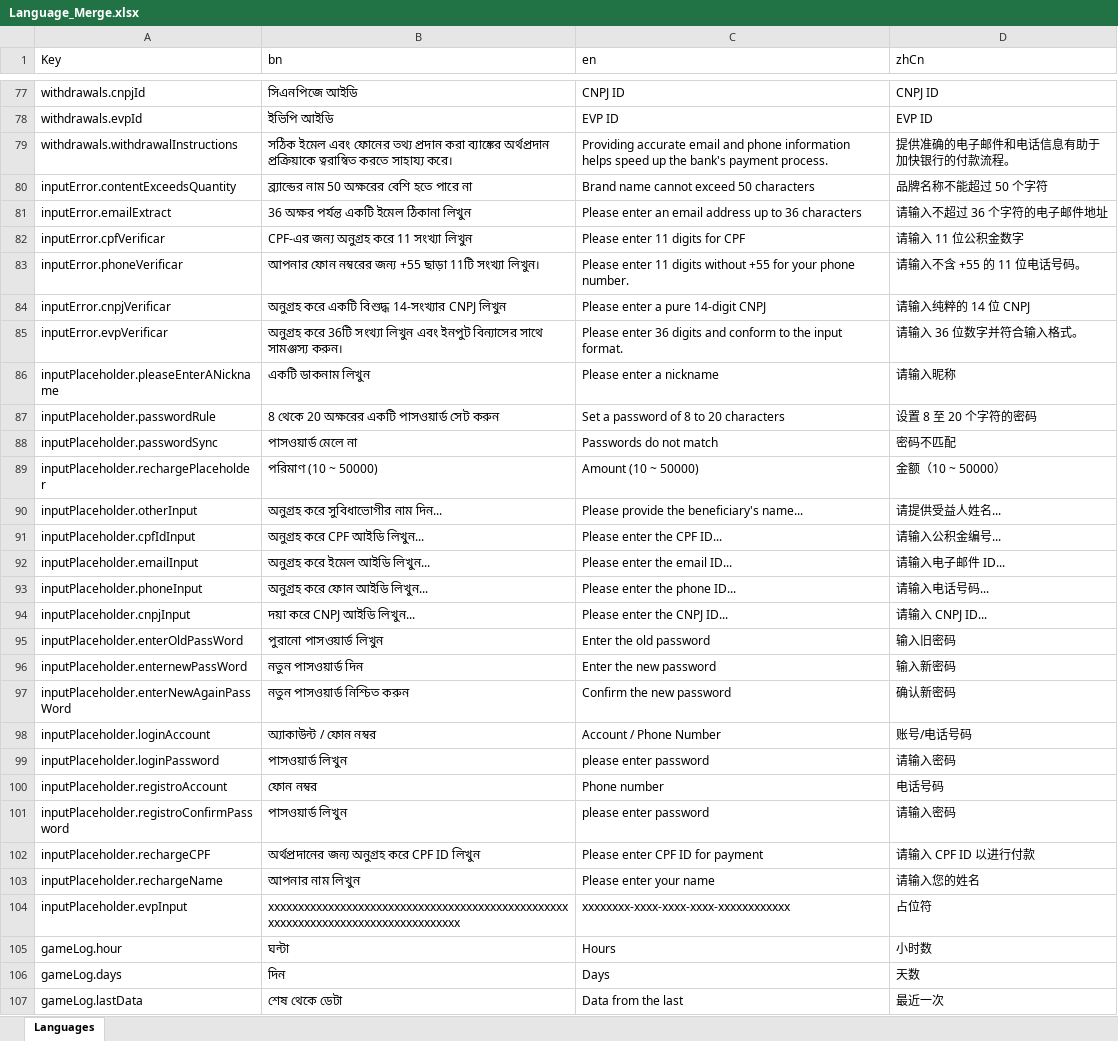
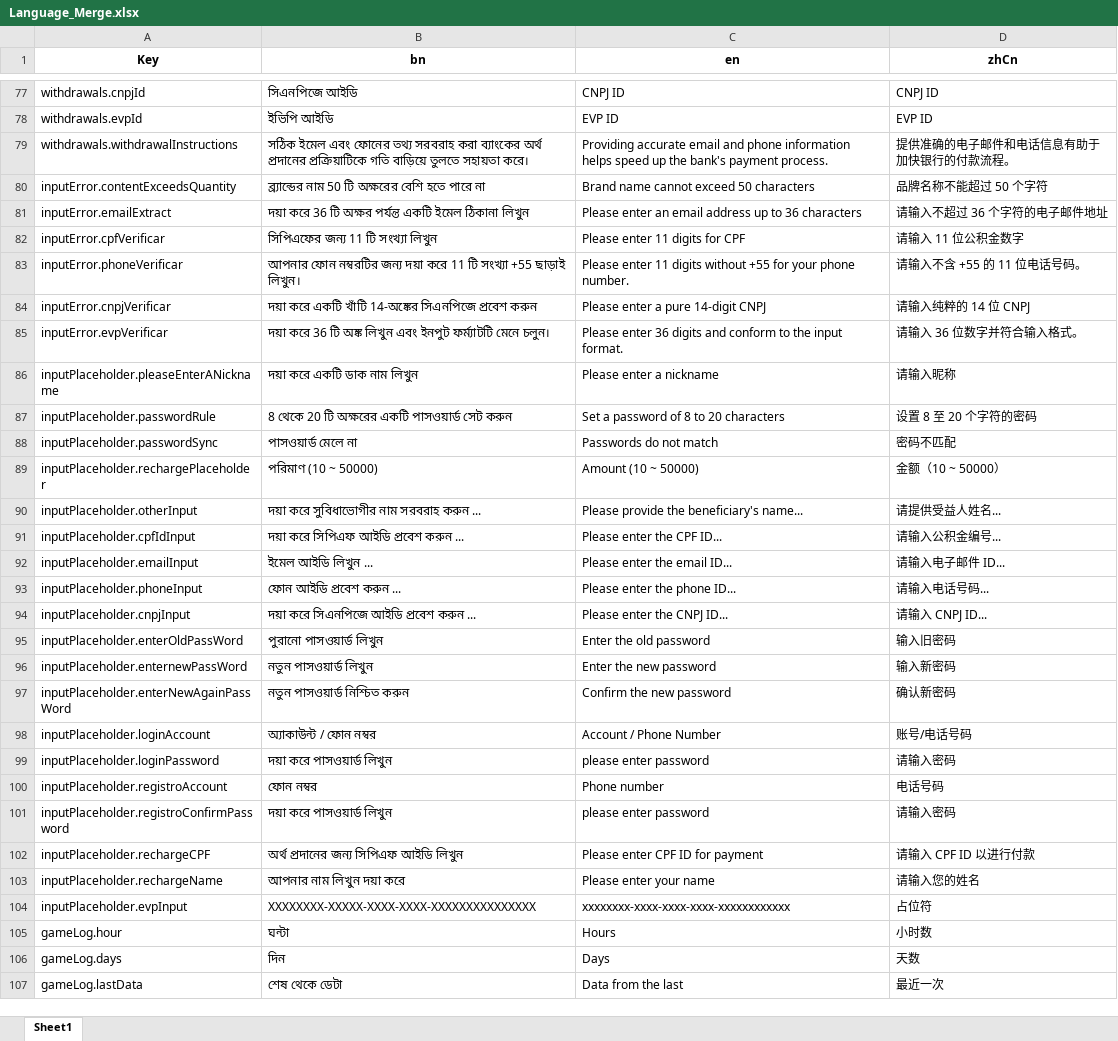
Before and after one commit to applestven/i18n_tool, an Excel workbook: Language_Merge.xlsx, sheet Sheet1, drawn as a sheet; only a part is shown, gaps mark what is left out; values as stored, in another font and other column widths than the file's, no borders; the diff covers the shown part only; the diff names each change by its address in the sheet, - before the commit and + after, or states it on an @@ line.

```diff
--- a/Language_Merge.xlsx (sheet Sheet1)
+++ b/Language_Merge.xlsx (sheet Sheet1)
-sheet tab: Languages
+sheet tab: Sheet1
@@ A1:D1 bold: off → on, alignment: left → center @@
-B79 (bn): …ফোনের তথ্য প্রদান করা ব্যাঙ্কের অর্থপ্রদান প্রক্রিয়াকে ত্বরান্বিত করতে সাহায্য করে।
+B79 (bn): …ফোনের তথ্য সরবরাহ করা ব্যাংকের অর্থ প্রদানের প্রক্রিয়াটিকে গতি বাড়িয়ে তুলতে সহায়তা করে।
-B80 (bn): ব্র্যান্ডের নাম 50 অক্ষরের বেশি হতে পারে না
+B80 (bn): ব্র্যান্ডের নাম 50 টি অক্ষরের বেশি হতে পারে না
-B81 (bn): 36 অক্ষর পর্যন্ত একটি ইমেল ঠিকানা লিখুন
+B81 (bn): দয়া করে 36 টি অক্ষর পর্যন্ত একটি ইমেল ঠিকানা লিখুন
-B82 (bn): CPF-এর জন্য অনুগ্রহ করে 11 সংখ্যা লিখুন
+B82 (bn): সিপিএফের জন্য 11 টি সংখ্যা লিখুন
-B83 (bn): আপনার ফোন নম্বরের জন্য +55 ছাড়া 11টি সংখ্যা লিখুন।
+B83 (bn): আপনার ফোন নম্বরটির জন্য দয়া করে 11 টি সংখ্যা +55 ছাড়াই লিখুন।
-B84 (bn): অনুগ্রহ করে একটি বিশুদ্ধ 14-সংখ্যার CNPJ লিখুন
+B84 (bn): দয়া করে একটি খাঁটি 14-অঙ্কের সিএনপিজে প্রবেশ করুন
-B85 (bn): অনুগ্রহ করে 36টি সংখ্যা লিখুন এবং ইনপুট বিন্যাসের সাথে সামঞ্জস্য করুন।
+B85 (bn): দয়া করে 36 টি অঙ্ক লিখুন এবং ইনপুট ফর্ম্যাটটি মেনে চলুন।
-B86 (bn): একটি ডাকনাম লিখুন
+B86 (bn): দয়া করে একটি ডাক নাম লিখুন
-B87 (bn): 8 থেকে 20 অক্ষরের একটি পাসওয়ার্ড সেট করুন
+B87 (bn): 8 থেকে 20 টি অক্ষরের একটি পাসওয়ার্ড সেট করুন
-B90 (bn): অনুগ্রহ করে সুবিধাভোগীর নাম দিন...
+B90 (bn): দয়া করে সুবিধাভোগীর নাম সরবরাহ করুন ...
-B91 (bn): অনুগ্রহ করে CPF আইডি লিখুন...
+B91 (bn): দয়া করে সিপিএফ আইডি প্রবেশ করুন ...
-B92 (bn): অনুগ্রহ করে ইমেল আইডি লিখুন...
+B92 (bn): ইমেল আইডি লিখুন ...
-B93 (bn): অনুগ্রহ করে ফোন আইডি লিখুন...
+B93 (bn): ফোন আইডি প্রবেশ করুন ...
-B94 (bn): দয়া করে CNPJ আইডি লিখুন...
+B94 (bn): দয়া করে সিএনপিজে আইডি প্রবেশ করুন ...
-B96 (bn): নতুন পাসওয়ার্ড দিন
+B96 (bn): নতুন পাসওয়ার্ড লিখুন
-B99 (bn): পাসওয়ার্ড লিখুন
+B99 (bn): দয়া করে পাসওয়ার্ড লিখুন
-B101 (bn): পাসওয়ার্ড লিখুন
+B101 (bn): দয়া করে পাসওয়ার্ড লিখুন
-B102 (bn): অর্থপ্রদানের জন্য অনুগ্রহ করে CPF ID লিখুন
+B102 (bn): অর্থ প্রদানের জন্য সিপিএফ আইডি লিখুন
-B103 (bn): আপনার নাম লিখুন
+B103 (bn): আপনার নাম লিখুন দয়া করে
-B104 (bn): xxxxxxxxxxxxxxxxxxxxxxxxxxxxxxxxxxxxxxxxxxxxxxxxxxxxxxxxxxxxxxxxxxxxxxxxxxxxxxxxxx
+B104 (bn): XXXXXXXX-XXXXX-XXXX-XXXX-XXXXXXXXXXXXXXX
```
Also changed, not shown: 70 added rows and 115 edited cells elsewhere in this sheet, 2 other files.
